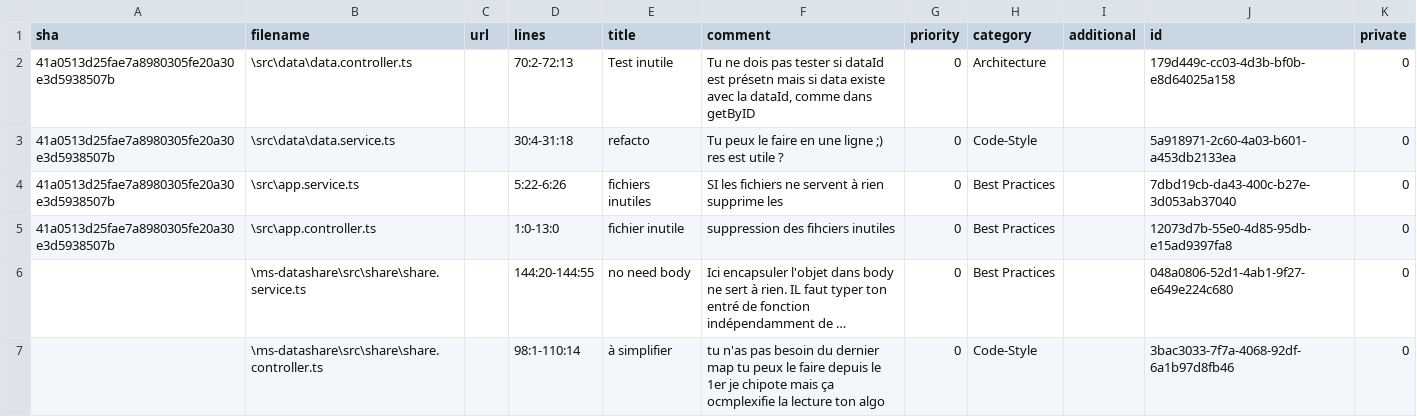
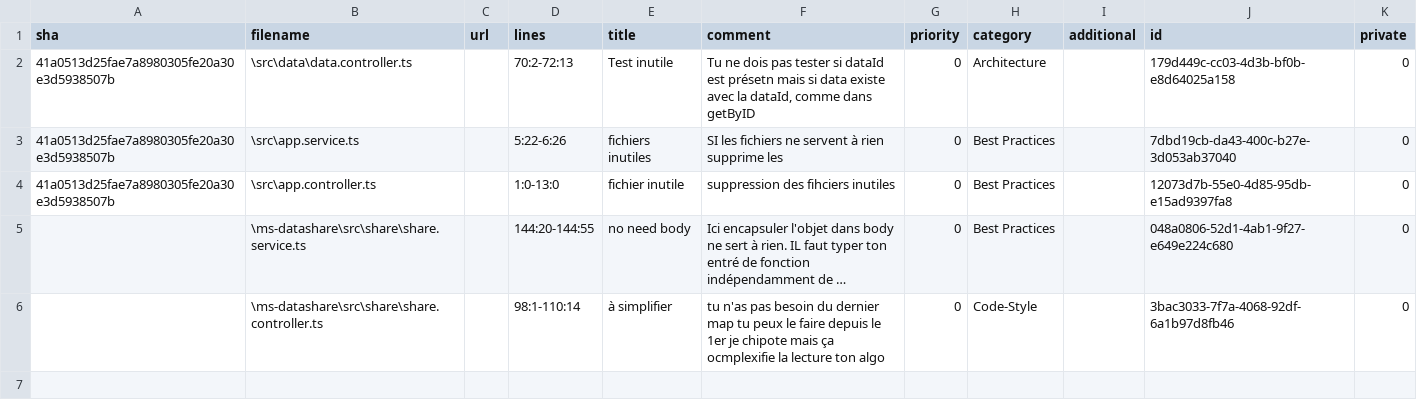
Before and after one commit to Tonyac-create/Rannan_MS_DataShare, a CSV file: code-review.csv, drawn as a sheet; long unchanged cells end in …; the diff names each change by its address in the sheet, - before the commit and + after, or states it on an @@ line.

```diff
--- a/code-review.csv
+++ b/code-review.csv
-row 3: 41a0513d25fae7a8980305fe20a30e3d5938507b | \src\data\data.service.ts |  | 30:4-31:18 | refacto | Tu peux le faire en une ligne ;) res est utile ? | 0 | Code-Style |  | 5a918971-2c60-4a03-b601-a453db2133ea | 0
```
Also changed, not shown: 6 other files.
